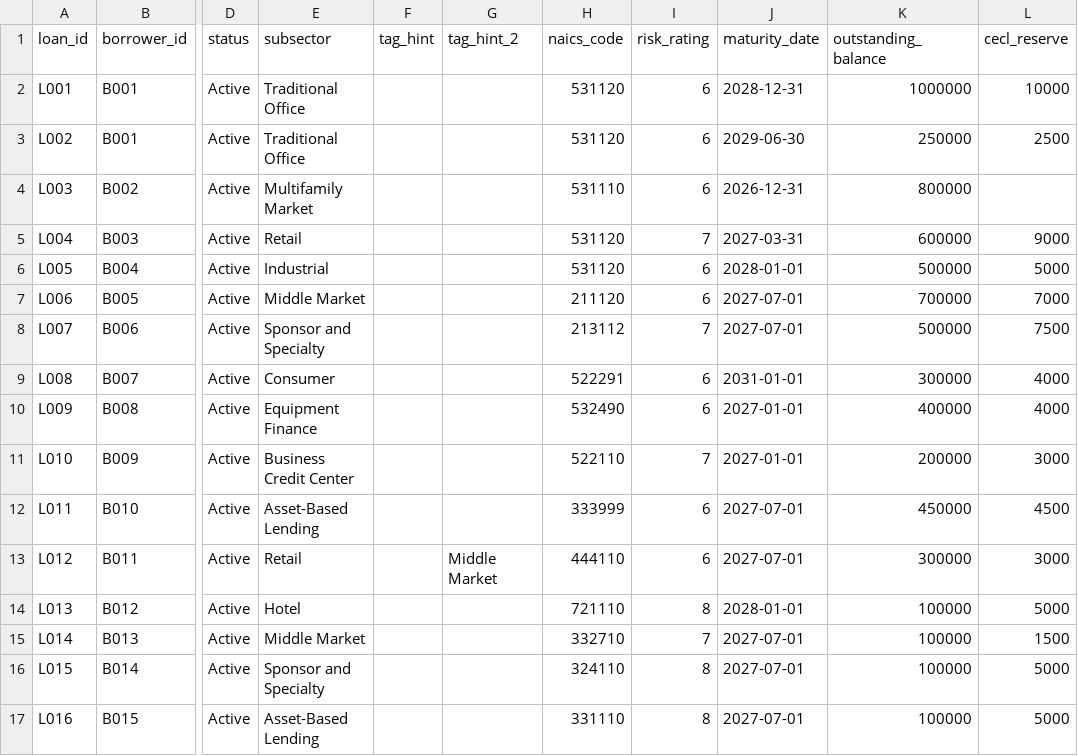
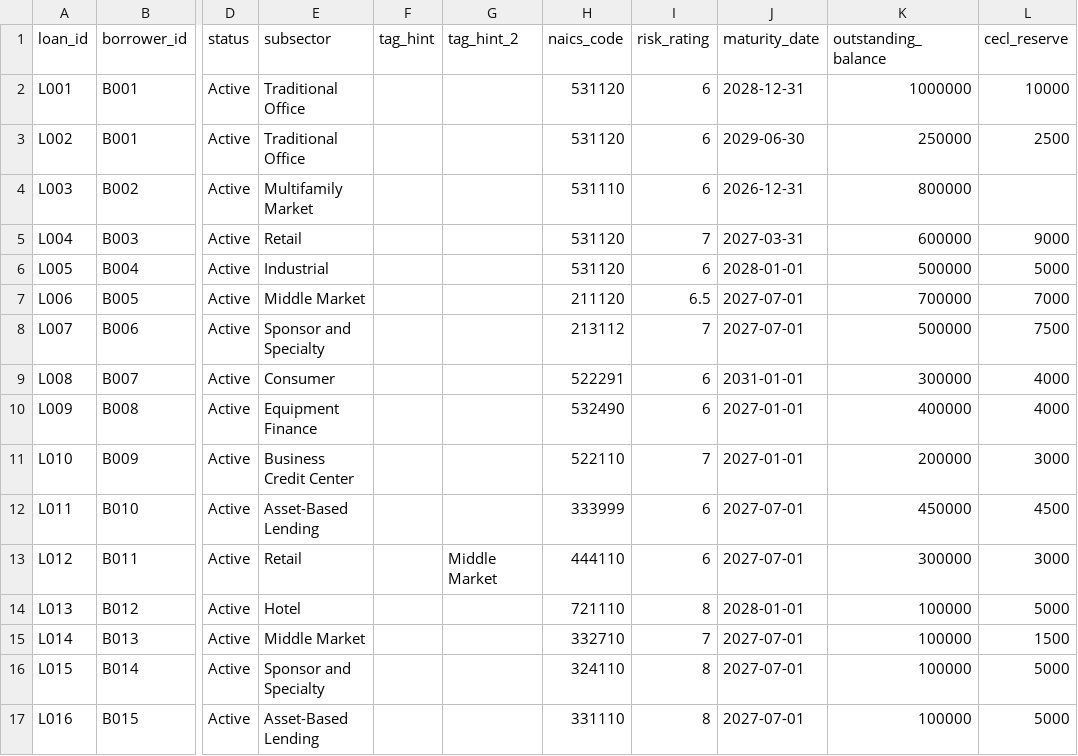
Before and after one commit to JackEPepper/Stress-Test-Engine, a CSV file: examples/data/loans.csv, drawn as a sheet; only a part is shown, gaps mark what is left out; the diff names each change by its address in the sheet, - before the commit and + after, or states it on an @@ line.

Commit message:
Support RR 6.5 assumptions and suppress zero-balance errors

```diff
--- a/examples/data/loans.csv
+++ b/examples/data/loans.csv
-I7 (risk_rating): 6
+I7 (risk_rating): 6.5
```
Also changed, not shown: 8 other files.
